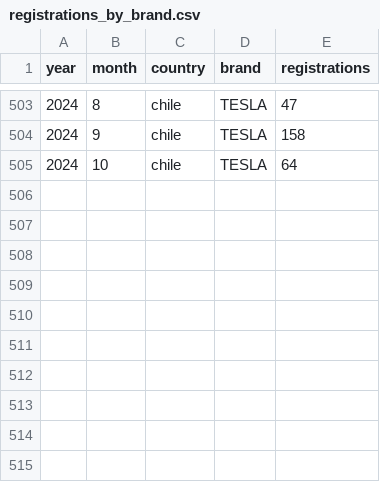
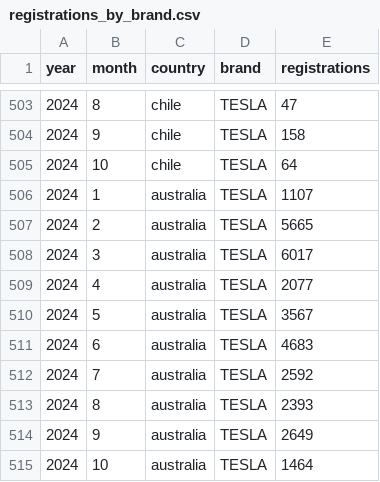
Before and after one commit to firedevs-team/tesla-extractors, a CSV file: data/sources/car_registrations/global/registrations_by_brand.csv, drawn as a sheet; only a part is shown, gaps mark what is left out.

Commit message:
feature(extractors): added australia extractor

```diff
--- a/data/sources/car_registrations/global/registrations_by_brand.csv
+++ b/data/sources/car_registrations/global/registrations_by_brand.csv
@@ -505 +505,11 @@
 2024,10,"chile","TESLA",64
+2024,1,"australia","TESLA",1107
+2024,2,"australia","TESLA",5665
+2024,3,"australia","TESLA",6017
+2024,4,"australia","TESLA",2077
+2024,5,"australia","TESLA",3567
+2024,6,"australia","TESLA",4683
+2024,7,"australia","TESLA",2592
+2024,8,"australia","TESLA",2393
+2024,9,"australia","TESLA",2649
+2024,10,"australia","TESLA",1464
```
Also changed, not shown: 15 other files.
